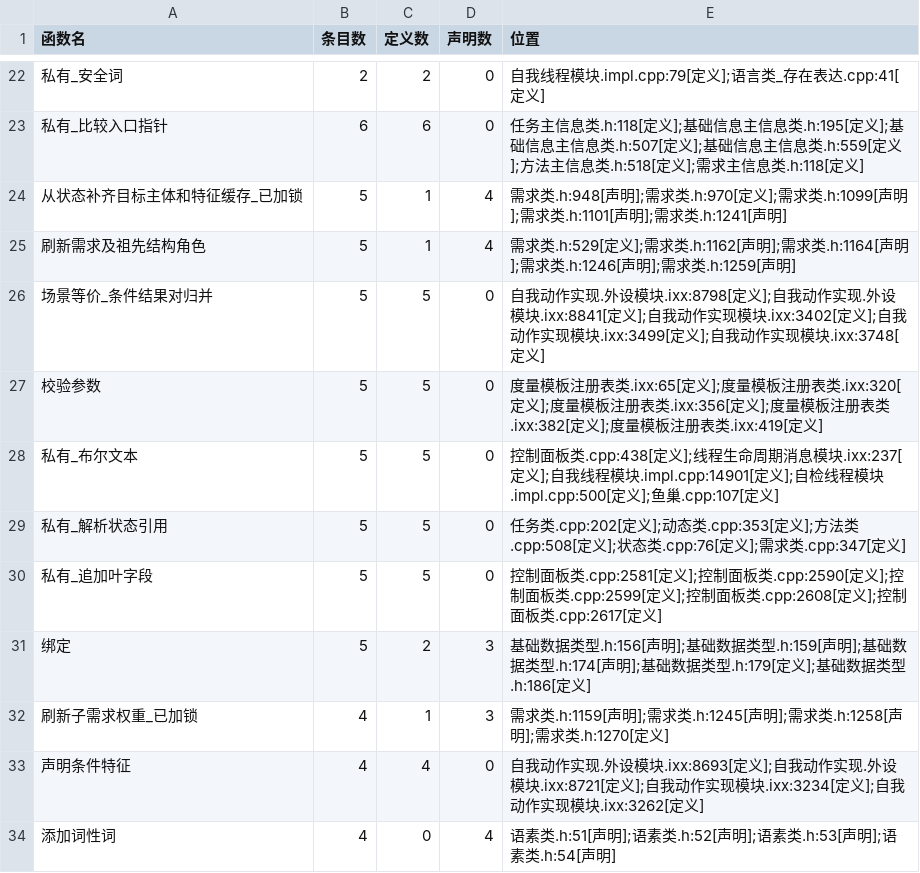
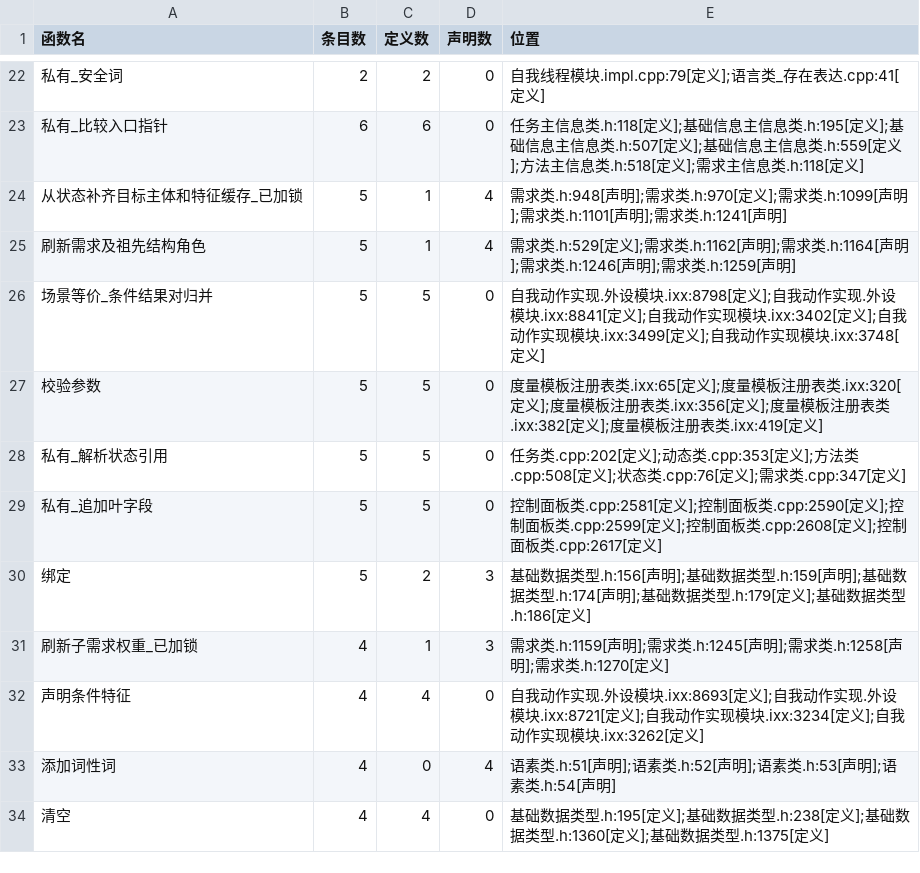
Before and after one commit to chunhaizh-cyber/Birthplace-of-digital-civilization, a TSV file: 实施记录/20260618_函数去重_重复函数名清单.tsv, drawn as a sheet; only a part is shown, gaps mark what is left out; the shorter side is filled out with more unchanged rows; the diff names each change by its address in the sheet, - before the commit and + after, or states it on an @@ line.

```diff
--- a/实施记录/20260618_函数去重_重复函数名清单.tsv
+++ b/实施记录/20260618_函数去重_重复函数名清单.tsv
-row 28: 私有_布尔文本 | 5 | 5 | 0 | 控制面板类.cpp:438[定义];线程生命周期消息模块.ixx:237[定义];自我线程模块.impl.cpp:14901[定义];自检线程模块.impl.cpp:500[定义];鱼巢.cpp:107[定义]
```
Also changed, not shown: 实施记录/20260618_函数去重_重复函数功能签名清单.tsv, 11 other files.
